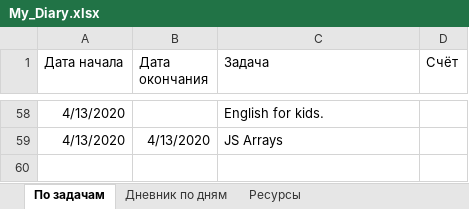
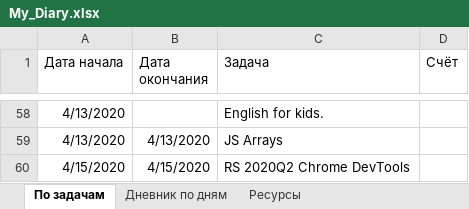
Before and after one commit to AndreiMedvedevSaratov/My_Learning_Diary, an Excel workbook: My_Diary.xlsx, sheet По задачам, drawn as a sheet; only a part is shown, gaps mark what is left out; values as stored, in another font and other column widths than the file's, no borders; the diff names each change by its address in the sheet, - before the commit and + after, or states it on an @@ line.

```diff
--- a/My_Diary.xlsx (sheet По задачам)
+++ b/My_Diary.xlsx (sheet По задачам)
+row 60: 4/15/2020 | 4/15/2020 | RS 2020Q2 Chrome DevTools
```
Also changed, not shown: sheet Дневник по дням, sheet Ресурсы.
